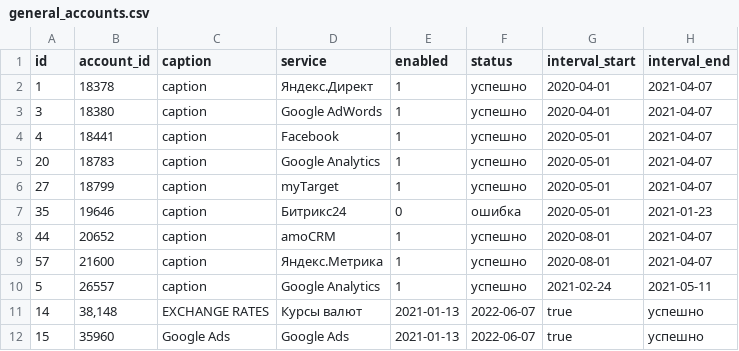
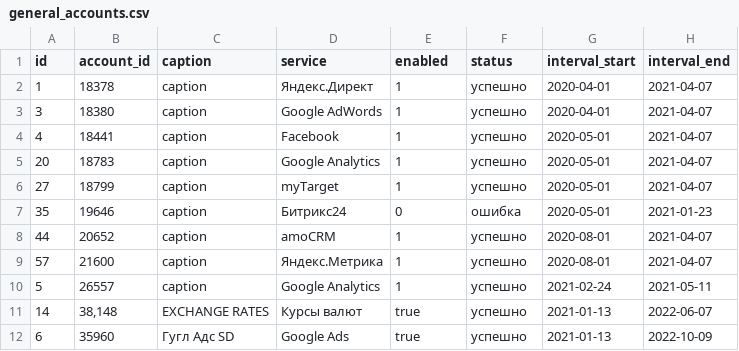
Before and after one commit to kzzzr/mybi-dbt-core, a CSV file: integration_tests/data/general/general_accounts.csv, drawn as a sheet.

```diff
--- a/integration_tests/data/general/general_accounts.csv
+++ b/integration_tests/data/general/general_accounts.csv
@@ -10,3 +10,3 @@
 5,26557,caption,Google Analytics,1,успешно,2021-02-24,2021-05-11
-"14","38,148","EXCHANGE RATES","Курсы валют","2021-01-13","2022-06-07","true","успешно"
-"15","35960","Google Ads","Google Ads","2021-01-13","2022-06-07","true","успешно"
+"14","38,148","EXCHANGE RATES","Курсы валют","true","успешно","2021-01-13","2022-06-07"
+6,35960,Гугл Адс SD,Google Ads,true,успешно,2021-01-13,2022-10-09
```
Also changed, not shown: integration_tests/data/ads/ads_adgroups.csv, integration_tests/data/ads/ads_campaigns.csv, 14 other files.
